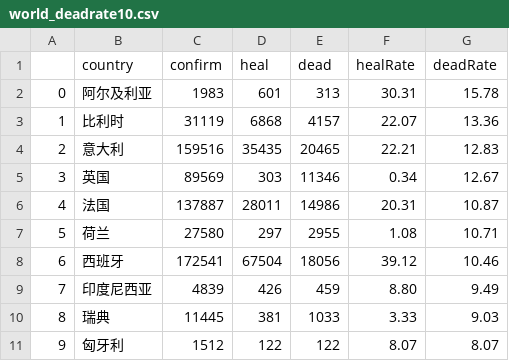
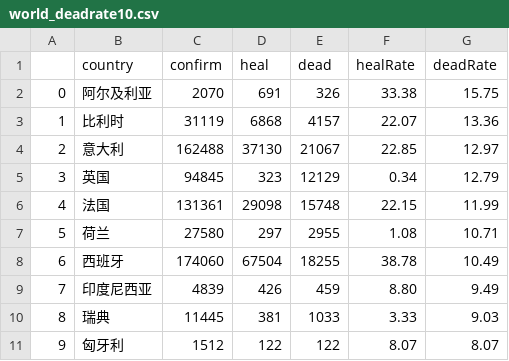
Before and after one commit to atuo-200/feiyan, a CSV file: data/world_deadrate10.csv, drawn as a sheet.

```diff
--- a/data/world_deadrate10.csv
+++ b/data/world_deadrate10.csv
@@ -1,9 +1,9 @@
 ,country,confirm,heal,dead,healRate,deadRate
-0,阿尔及利亚,1983,601,313,30.31,15.78
+0,阿尔及利亚,2070,691,326,33.38,15.75
 1,比利时,31119,6868,4157,22.07,13.36
-2,意大利,159516,35435,20465,22.21,12.83
-3,英国,89569,303,11346,0.34,12.67
-4,法国,137887,28011,14986,20.31,10.87
+2,意大利,162488,37130,21067,22.85,12.97
+3,英国,94845,323,12129,0.34,12.79
+4,法国,131361,29098,15748,22.15,11.99
 5,荷兰,27580,297,2955,1.08,10.71
-6,西班牙,172541,67504,18056,39.12,10.46
+6,西班牙,174060,67504,18255,38.78,10.49
 7,印度尼西亚,4839,426,459,8.80,9.49
```
Also changed, not shown: data/chinaDayData.csv, data/city_total_list.csv, 17 other files.
